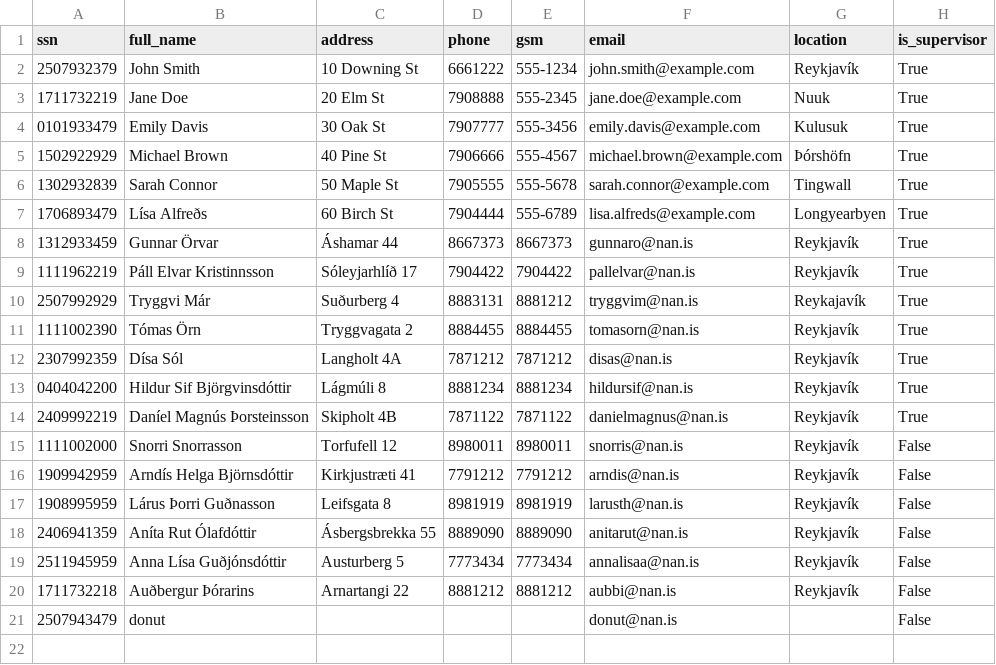
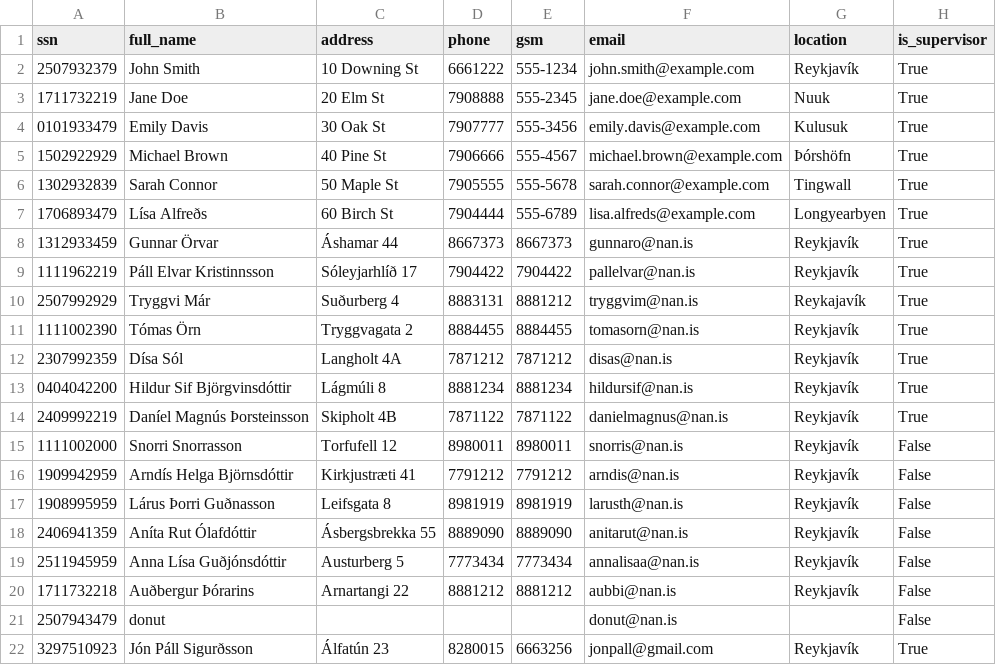
Before and after one commit to donnac94/verklegt3-HR24, a CSV file: Files/employees.csv, drawn as a sheet; the diff names each change by its address in the sheet, - before the commit and + after, or states it on an @@ line.

```diff
--- a/Files/employees.csv
+++ b/Files/employees.csv
+row 22: 3297510923 | Jón Páll Sigurðsson | Álfatún 23 | 8280015 | 6663256 | jonpall@gmail.com | Reykjavík | True
```
Also changed, not shown: Files/contractors.csv, Files/properties.csv.
